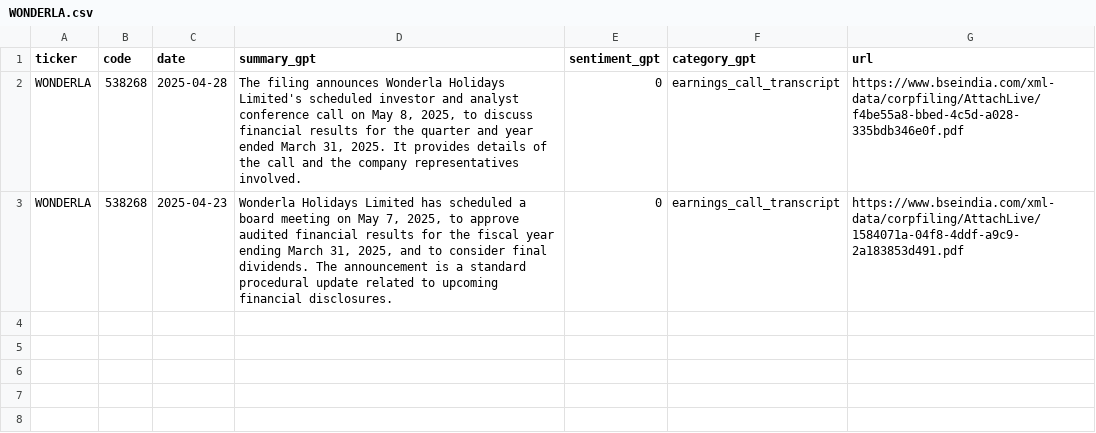
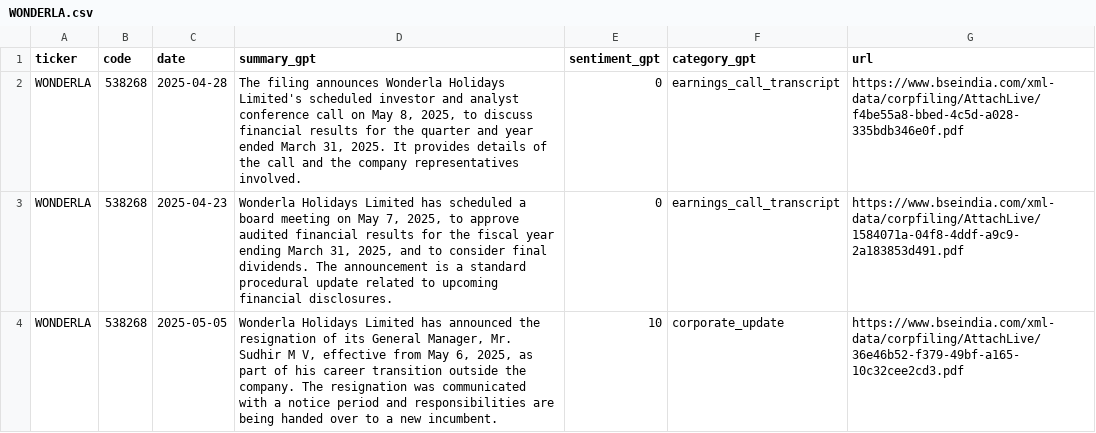
Before and after one commit to imviveksaini/sensex-filings-app, a CSV file: data/portfolio_stocks_gpt/WONDERLA.csv, drawn as a sheet.

Commit message:
Upload data/portfolio_stocks_gpt/WONDERLA.csv

```diff
--- a/data/portfolio_stocks_gpt/WONDERLA.csv
+++ b/data/portfolio_stocks_gpt/WONDERLA.csv
@@ -3 +3,2 @@ WONDERLA,538268,2025-04-28,"The filing announces Wonderla Holidays Limited's sch
 WONDERLA,538268,2025-04-23,"Wonderla Holidays Limited has scheduled a board meeting on May 7, 2025, to approve audited financial results for the fiscal year ending March 31, 2025, and to consider final dividends. The announcement is a standard procedural update related to upcoming financial disclosures.",0,earnings_call_transcript,https://www.bseindia.com/xml-data/corpfiling/AttachLive/1584071a-04f8-4ddf-a9c9-2a183853d491.pdf
+WONDERLA,538268,2025-05-05,"Wonderla Holidays Limited has announced the resignation of its General Manager, Mr. Sudhir M V, effective from May 6, 2025, as part of his career transition outside the company. The resignation was communicated with a notice period and responsibilities are being handed over to a new incumbent.",10,corporate_update,https://www.bseindia.com/xml-data/corpfiling/AttachLive/36e46b52-f379-49bf-a165-10c32cee2cd3.pdf
```
